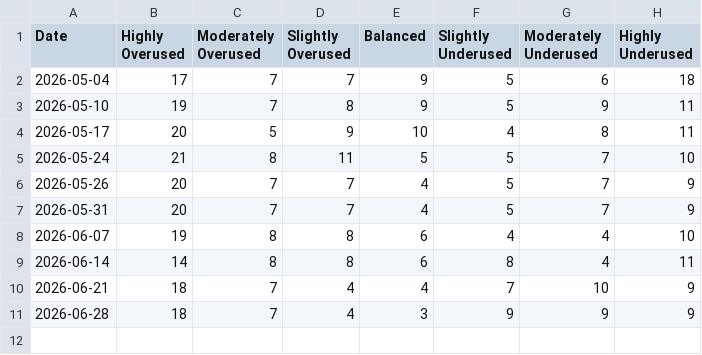
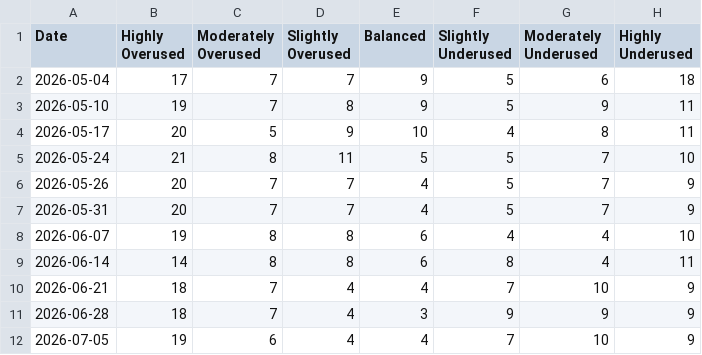
Before and after one commit to JSonntagLS/geotab-smartsheet, a CSV file: usage_history.csv, drawn as a sheet.

Commit message:
Update weekly fleet statistics

```diff
--- a/usage_history.csv
+++ b/usage_history.csv
@@ -11 +11,2 @@ Date,Highly Overused,Moderately Overused,Slightly Overused,Balanced,Slightly Und
 2026-06-28,18,7,4,3,9,9,9
+2026-07-05,19,6,4,4,7,10,9
```
